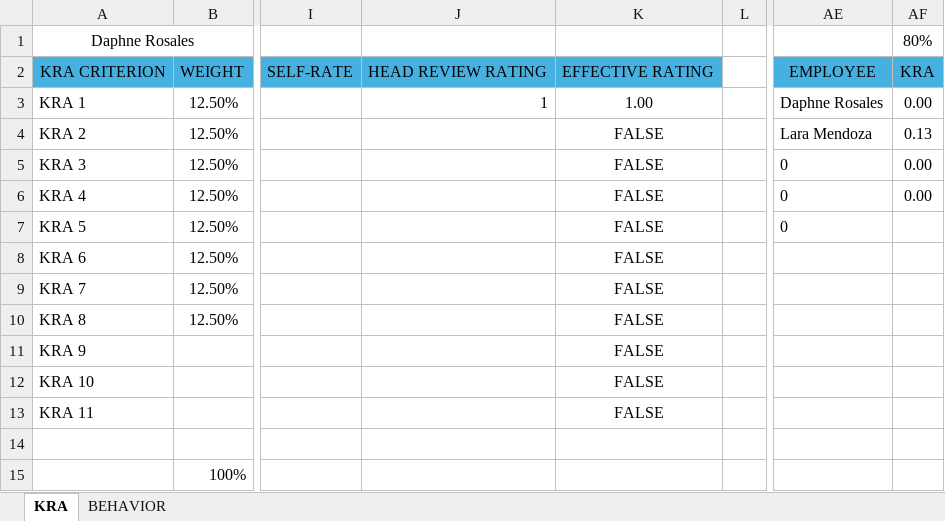
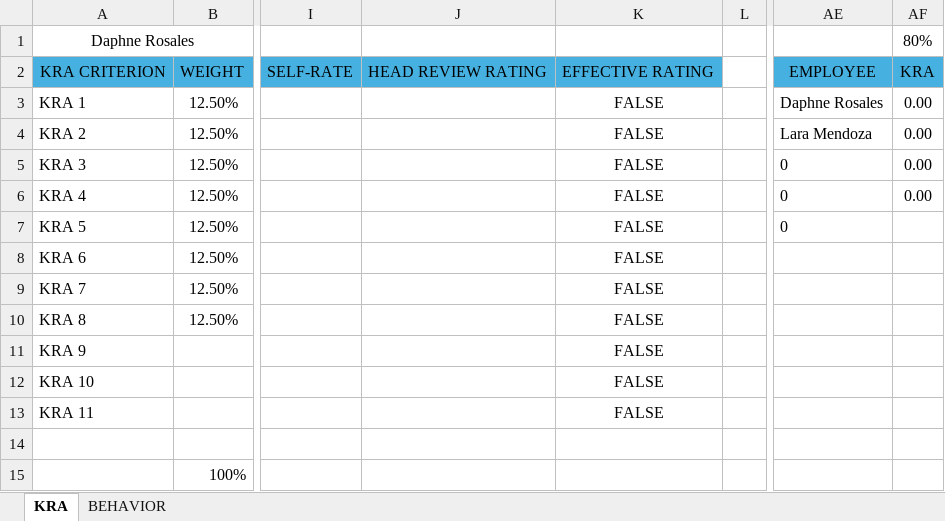
Before and after one commit to lemonbasic4-sys/Raquel_HRD, an Excel workbook: misc/Raquel_Pawnshop_HR_Workforce_Analytics_&_Evaluation _Platform-Computation.xlsx, sheet KRA, drawn as a sheet; only a part is shown, gaps mark what is left out; values as stored, in another font and other column widths than the file's, no borders; the diff names each change by its address in the sheet, - before the commit and + after, or states it on an @@ line.

Commit message:
Enhance probationary review process and override handling
- Added logic to allow HR Managers and Supervisors to claim probationary evaluations based on specific criteria.
- Introduced shared probationary claims for eligible department managers and supervisors.
- Updated the evaluation package route steps to reflect new eligibility and reviewer roles.
- Implemented a new function to retrieve evaluation override actor details for better clarity in audit trails.
- Modified various views to display override information consistently, including in history modals and pending approvals.
- Adjusted database queries to ensure proper handling of probationary evaluations and their statuses.
- Updated the Excel computation file to reflect changes in evaluation processes.

```diff
--- a/misc/Raquel_Pawnshop_HR_Workforce_Analytics_&_Evaluation _Platform-Computation.xlsx (sheet KRA)
+++ b/misc/Raquel_Pawnshop_HR_Workforce_Analytics_&_Evaluation _Platform-Computation.xlsx (sheet KRA)
-J3: 1
+J3: (empty)
-K3: 1.00
+K3: FALSE
-AF4: 0.13
+AF4: 0.00
```
Also changed, not shown: 9 other files.
